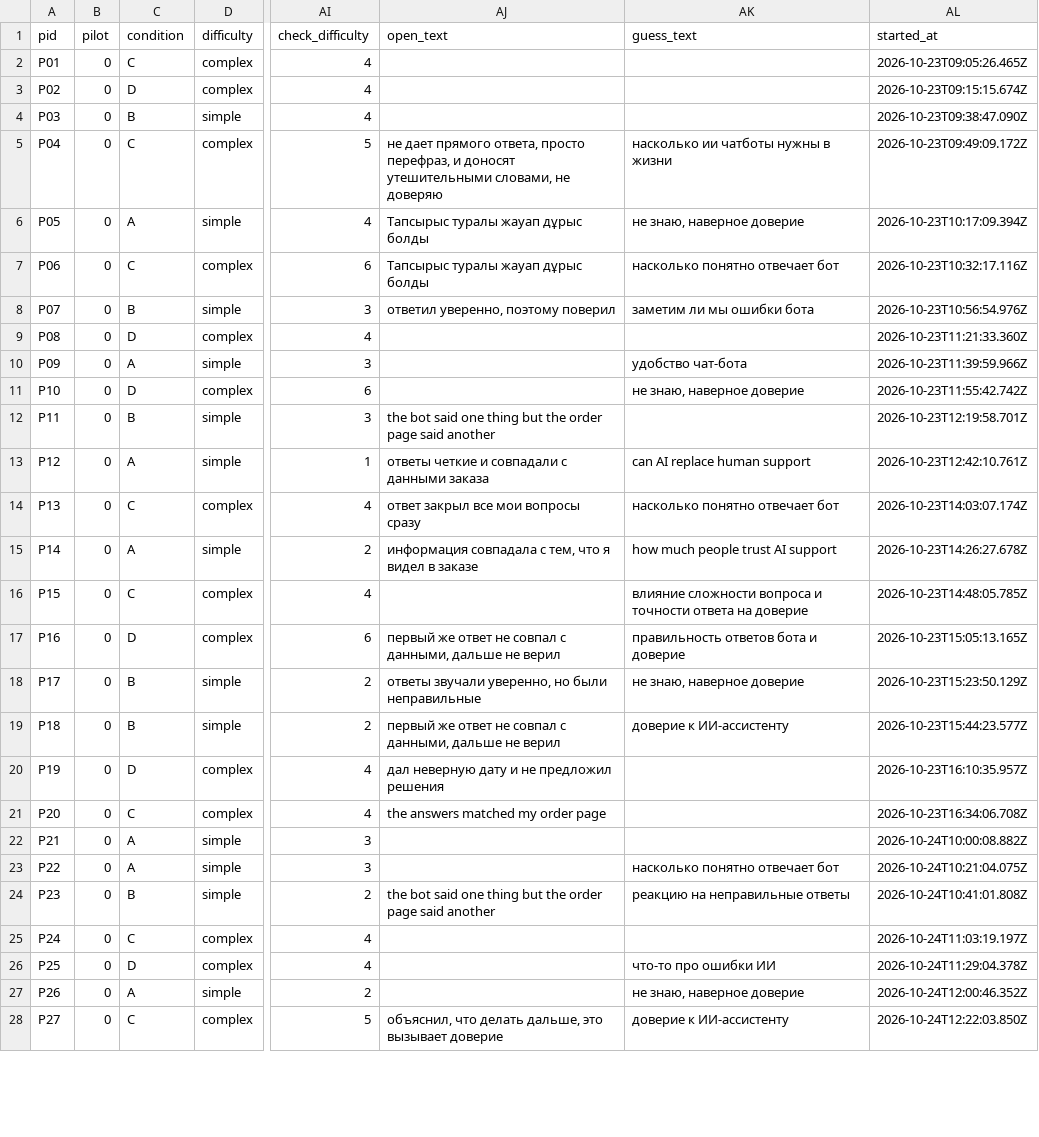
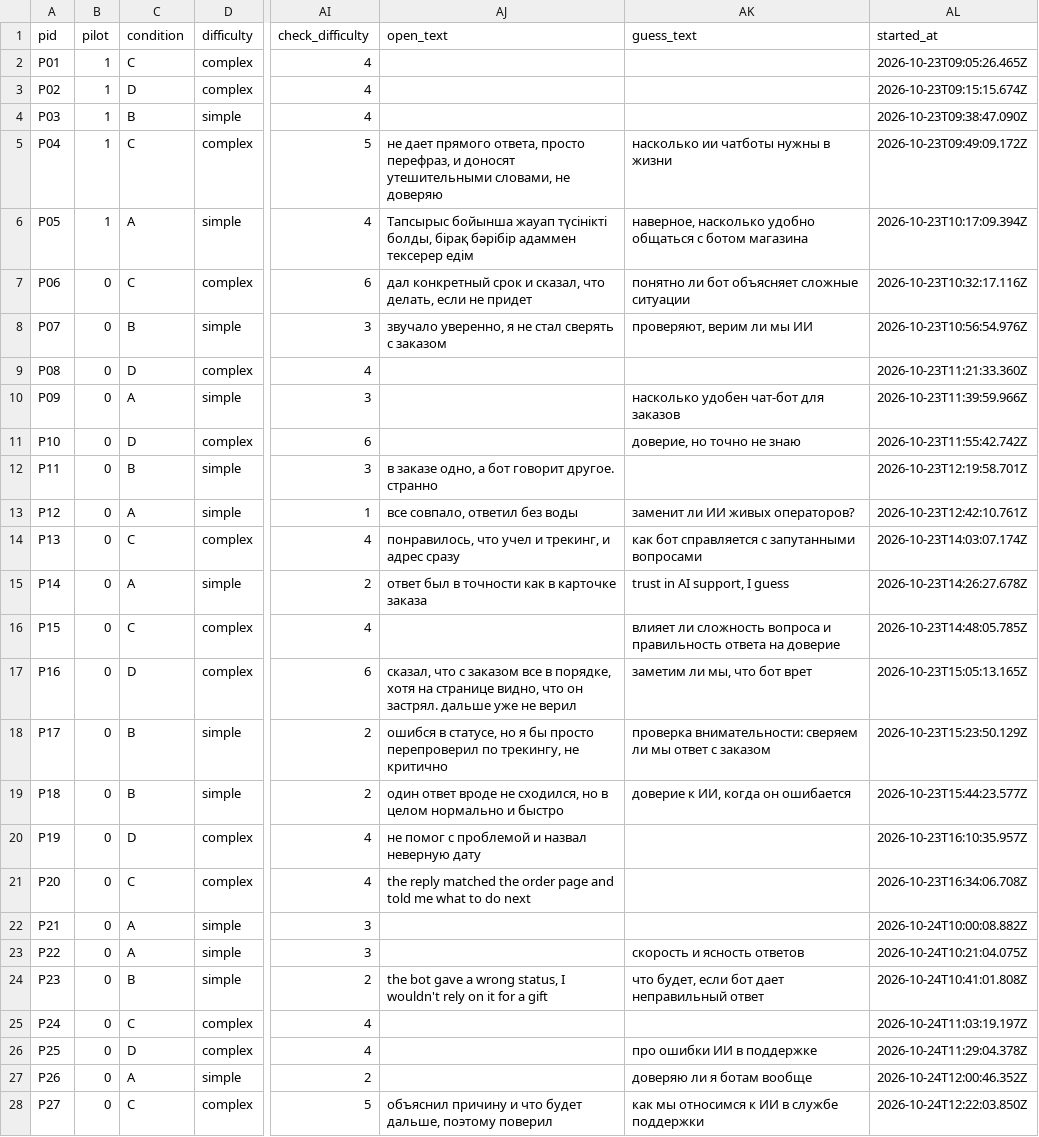
Before and after one commit to zerk228/trust-experiment-prototype, a CSV file: data/raw/trust_experiment_data.csv, drawn as a sheet; only a part is shown, gaps mark what is left out; the diff covers the shown part only; the diff names each change by its address in the sheet, - before the commit and + after, or states it on an @@ line.

Commit message:
data

```diff
--- a/data/raw/trust_experiment_data.csv
+++ b/data/raw/trust_experiment_data.csv
-B2:B6 (pilot): 0
+B2:B6 (pilot): 1
-AJ6 (open_text): Тапсырыс туралы жауап дұрыс болды
+AJ6 (open_text): Тапсырыс бойынша жауап түсінікті болды, бірақ бәрібір адаммен тексерер едім
-AK6 (guess_text): не знаю, наверное доверие
+AK6 (guess_text): наверное, насколько удобно общаться с ботом магазина
-AJ7 (open_text): Тапсырыс туралы жауап дұрыс болды
+AJ7 (open_text): дал конкретный срок и сказал, что делать, если не придет
-AK7 (guess_text): насколько понятно отвечает бот
+AK7 (guess_text): понятно ли бот объясняет сложные ситуации
-AJ8 (open_text): ответил уверенно, поэтому поверил
+AJ8 (open_text): звучало уверенно, я не стал сверять с заказом
-AK8 (guess_text): заметим ли мы ошибки бота
+AK8 (guess_text): проверяют, верим ли мы ИИ
-AK10 (guess_text): удобство чат-бота
+AK10 (guess_text): насколько удобен чат-бот для заказов
-AK11 (guess_text): не знаю, наверное доверие
+AK11 (guess_text): доверие, но точно не знаю
-AJ12 (open_text): the bot said one thing but the order page said another
+AJ12 (open_text): в заказе одно, а бот говорит другое. странно
-AJ13 (open_text): ответы четкие и совпадали с данными заказа
+AJ13 (open_text): все совпало, ответил без воды
-AK13 (guess_text): can AI replace human support
+AK13 (guess_text): заменит ли ИИ живых операторов?
-AJ14 (open_text): ответ закрыл все мои вопросы сразу
+AJ14 (open_text): понравилось, что учел и трекинг, и адрес сразу
-AK14 (guess_text): насколько понятно отвечает бот
+AK14 (guess_text): как бот справляется с запутанными вопросами
-AJ15 (open_text): информация совпадала с тем, что я видел в заказе
+AJ15 (open_text): ответ был в точности как в карточке заказа
-AK15 (guess_text): how much people trust AI support
+AK15 (guess_text): trust in AI support, I guess
-AK16 (guess_text): влияние сложности вопроса и точности ответа на…
+AK16 (guess_text): влияет ли сложность вопроса и правильность ответа на…
-AJ17 (open_text): первый же ответ не совпал с данными, дальше не верил
+AJ17 (open_text): сказал, что с заказом все в порядке, хотя на странице видно, что он застрял. дальше уже не верил
-AK17 (guess_text): правильность ответов бота и доверие
+AK17 (guess_text): заметим ли мы, что бот врет
-AJ18 (open_text): ответы звучали уверенно, но были неправильные
+AJ18 (open_text): ошибся в статусе, но я бы просто перепроверил по трекингу, не критично
-AK18 (guess_text): не знаю, наверное доверие
+AK18 (guess_text): проверка внимательности: сверяем ли мы ответ с заказом
-AJ19 (open_text): первый же ответ не совпал с данными, дальше не верил
+AJ19 (open_text): один ответ вроде не сходился, но в целом нормально и быстро
-AK19 (guess_text): доверие к ИИ-ассистенту
+AK19 (guess_text): доверие к ИИ, когда он ошибается
-AJ20 (open_text): дал неверную дату и не предложил решения
+AJ20 (open_text): не помог с проблемой и назвал неверную дату
-AJ21 (open_text): the answers matched my order page
+AJ21 (open_text): the reply matched the order page and told me what to do next
-AK23 (guess_text): насколько понятно отвечает бот
+AK23 (guess_text): скорость и ясность ответов
-AJ24 (open_text): the bot said one thing but the order page said another
+AJ24 (open_text): the bot gave a wrong status, I wouldn't rely on it for a gift
-AK24 (guess_text): реакцию на неправильные ответы
+AK24 (guess_text): что будет, если бот дает неправильный ответ
-AK26 (guess_text): что-то про ошибки ИИ
+AK26 (guess_text): про ошибки ИИ в поддержке
-AK27 (guess_text): не знаю, наверное доверие
+AK27 (guess_text): доверяю ли я ботам вообще
-AJ28 (open_text): объяснил, что делать дальше, это вызывает доверие
+AJ28 (open_text): объяснил причину и что будет дальше, поэтому поверил
-AK28 (guess_text): доверие к ИИ-ассистенту
+AK28 (guess_text): как мы относимся к ИИ в службе поддержки
```
Also changed, not shown: 30 edited cells elsewhere in this file, data/processed/clean_data.csv, 3 other files.
